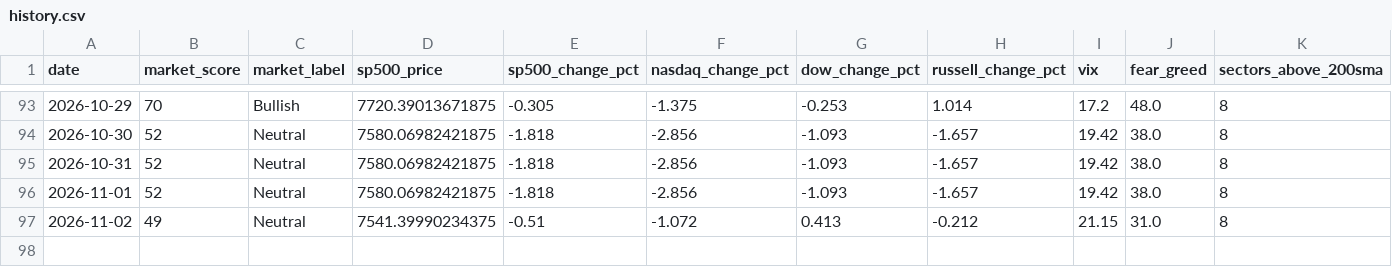
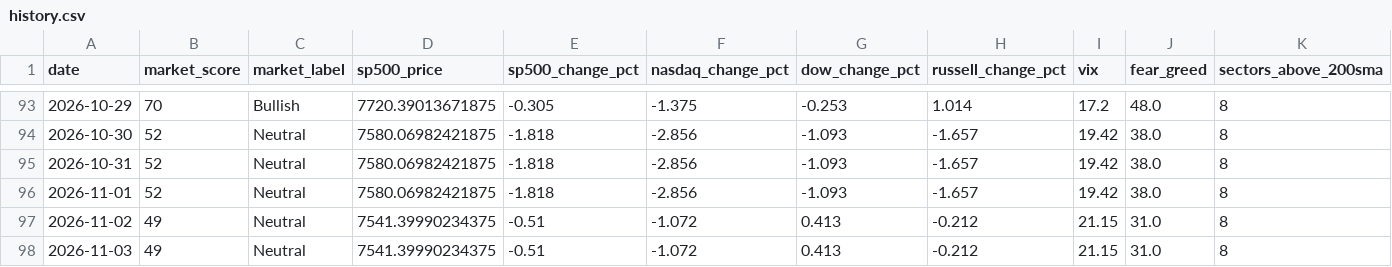
Before and after one commit to agent22793/market-dashboard, a CSV file: data/history.csv, drawn as a sheet; only a part is shown, gaps mark what is left out; rows hold the shown columns only; the diff names each change by its address in the sheet, - before the commit and + after, or states it on an @@ line.

```diff
--- a/data/history.csv
+++ b/data/history.csv
+row 98: 2026-11-03 | 49 | Neutral | 7541.39990234375 | -0.51 | -1.072 | 0.413 | -0.212 | 21.15 | 31.0 | 8
```
Also changed, not shown: 1 other file.
